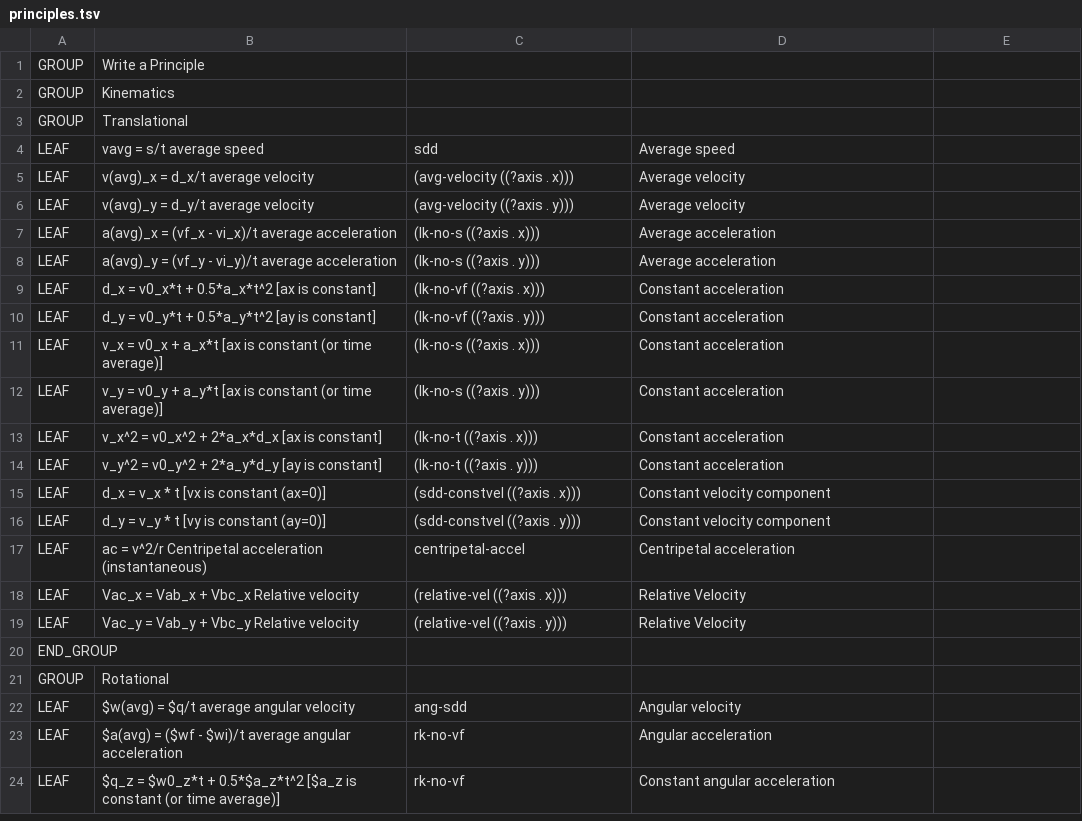
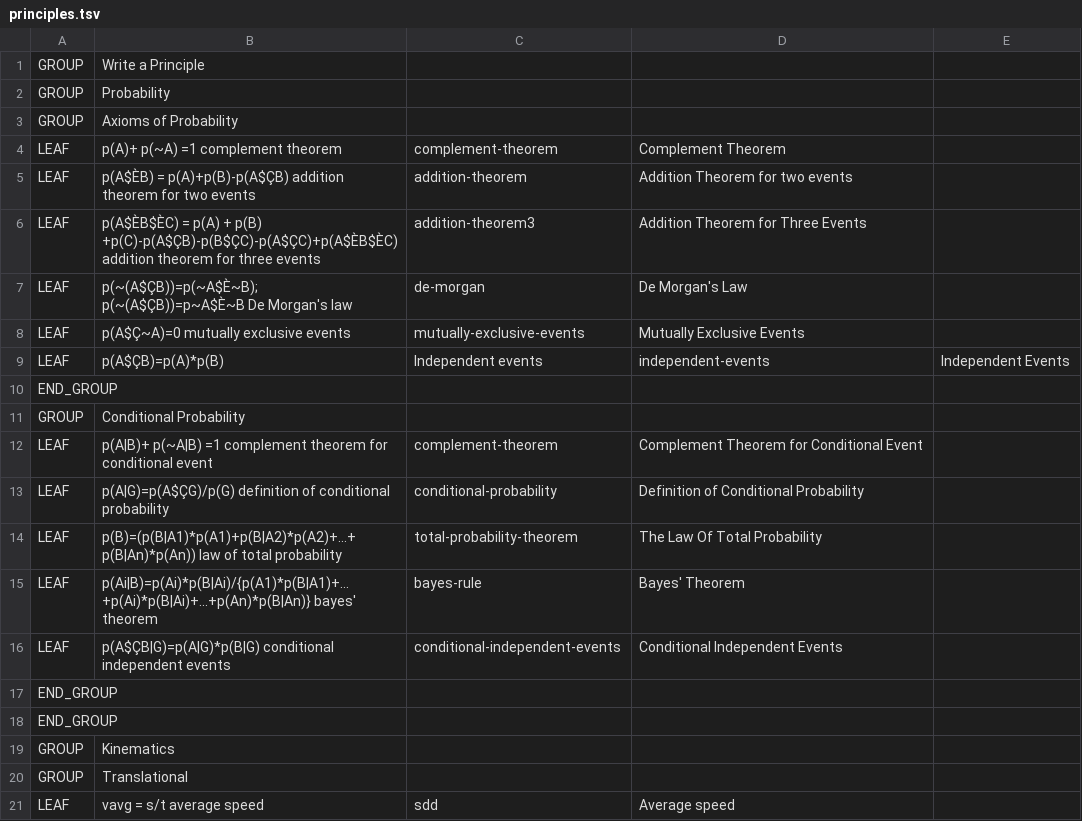
Before and after one commit to bvds/andes, a TSV file: KB/principles.tsv, drawn as a sheet; only a part is shown; the shorter side is filled out with more unchanged rows.

```diff
--- a/KB/principles.tsv
+++ b/KB/principles.tsv
@@ -1,2 +1,19 @@
 GROUP	Write a Principle		
+GROUP	Probability		
+GROUP	Axioms of Probability		
+LEAF	p(A)+ p(~A) =1                  complement theorem	complement-theorem	Complement Theorem
+LEAF	p(A$ÈB) = p(A)+p(B)-p(A$ÇB)            addition theorem for two events	addition-theorem	Addition Theorem for two events
+LEAF	p(A$ÈB$ÈC) = p(A) + p(B) +p(C)-p(A$ÇB)-p(B$ÇC)-p(A$ÇC)+p(A$ÈB$ÈC)            addition theorem for three events	addition-theorem3	Addition Theorem for Three Events
+LEAF	p(~(A$ÇB))=p(~A$È~B); p(~(A$ÇB))=p~A$È~B  De Morgan's law	de-morgan	De Morgan's Law
+LEAF	p(A$Ç~A)=0  mutually exclusive events	mutually-exclusive-events	Mutually Exclusive Events
+LEAF	p(A$ÇB)=p(A)*p(B)	Independent events	independent-events	Independent Events
+END_GROUP					
+GROUP	Conditional Probability		
+LEAF	p(A|B)+ p(~A|B) =1                  complement theorem for conditional event	complement-theorem	Complement Theorem for Conditional Event
+LEAF	p(A|G)=p(A$ÇG)/p(G)            definition of conditional probability	conditional-probability	Definition of Conditional Probability
+LEAF	p(B)=(p(B|A1)*p(A1)+p(B|A2)*p(A2)+...+ p(B|An)*p(An))            law of total probability	total-probability-theorem	The Law Of Total Probability
+LEAF	p(Ai|B)=p(Ai)*p(B|Ai)/{p(A1)*p(B|A1)+...+p(Ai)*p(B|Ai)+...+p(An)*p(B|An)}  bayes' theorem	bayes-rule	Bayes' Theorem
+LEAF	p(A$ÇB|G)=p(A|G)*p(B|G)  conditional independent events	conditional-independent-events	Conditional Independent Events
+END_GROUP			
+END_GROUP			
 GROUP	Kinematics		
```
Also changed, not shown: 4 other files.
